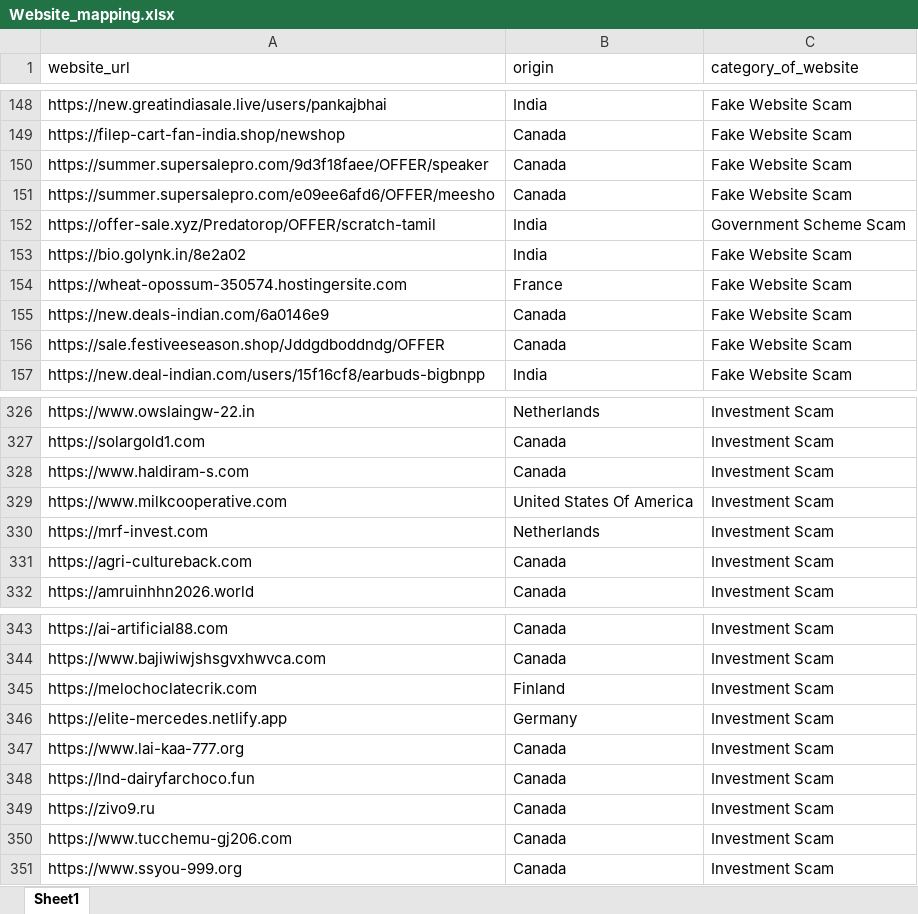
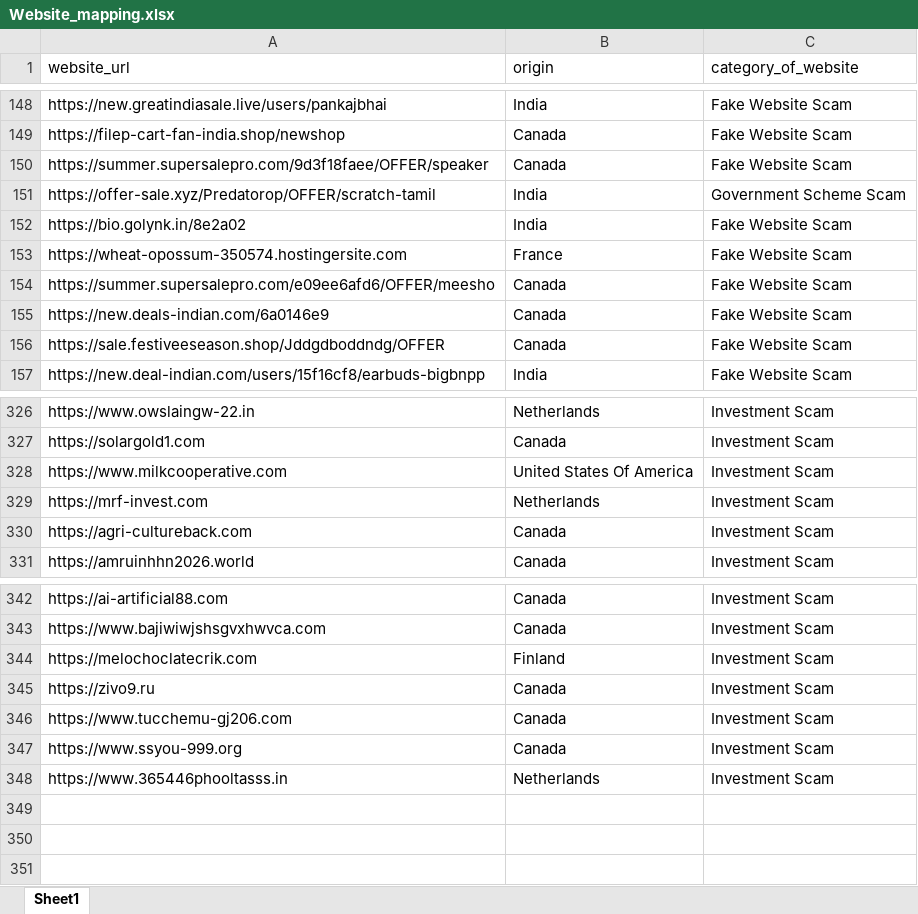
Before and after one commit to shubhankarshukla06/Investment-Scam-Dashboard, an Excel workbook: excel_data/Website_mapping.xlsx, sheet Sheet1, drawn as a sheet; only a part is shown, gaps mark what is left out; values as stored, in another font and other column widths than the file's, no cell formats; removed rows and columns are numbered as before the commit, all else as after; the diff names each change by its address in the sheet, - before the commit and + after, or states it on an @@ line.

Commit message:
Updated templates and mapping data

```diff
--- a/excel_data/Website_mapping.xlsx (sheet Sheet1)
+++ b/excel_data/Website_mapping.xlsx (sheet Sheet1)
@@ row 151 moved to row 154: https://summer.supersalepro.com/e09ee6af… @@
-row 328: https://www.haldiram-s.com | Canada | Investment Scam
-row 346: https://elite-mercedes.netlify.app | Germany | Investment Scam
-row 347: https://www.lai-kaa-777.org | Canada | Investment Scam
-row 348: https://lnd-dairyfarchoco.fun | Canada | Investment Scam
+row 348: https://www.365446phooltasss.in | Netherlands | Investment Scam
```
Also changed, not shown: cell formats, 2 other files.
